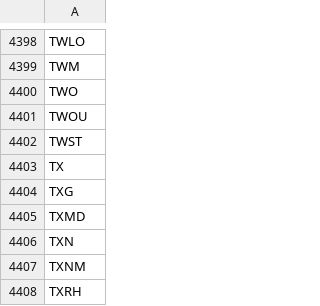
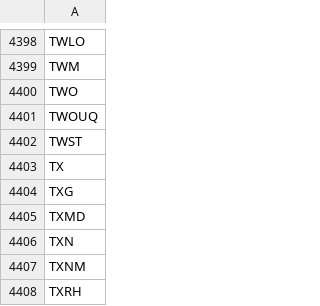
Before and after one commit to melder/symbols_options_csvs, a CSV file: options.csv, drawn as a sheet; only a part is shown, gaps mark what is left out.

```diff
--- a/options.csv
+++ b/options.csv
@@ -4400,3 +4400,3 @@ TWM
 TWO
-TWOU
+TWOUQ
 TWST
```
Also changed, not shown: monthlies.csv, symbols.csv.
